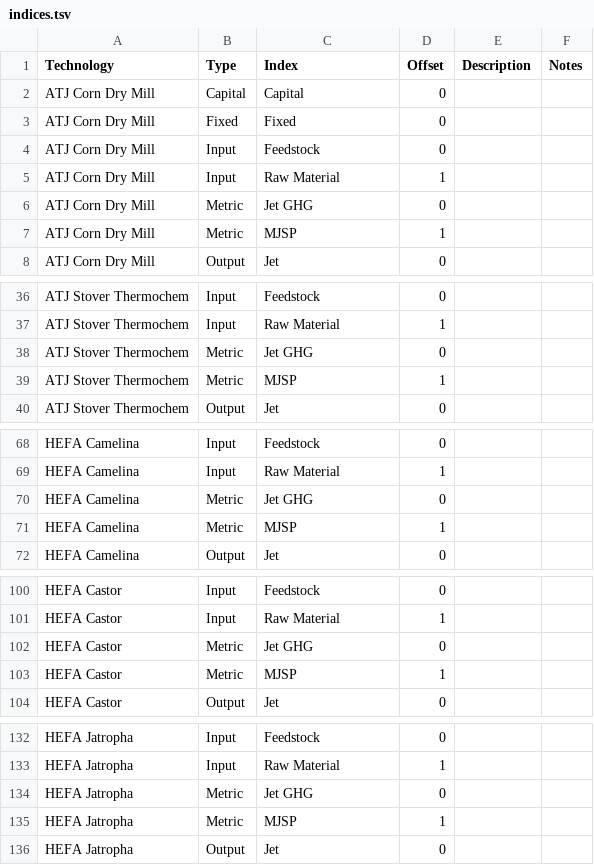
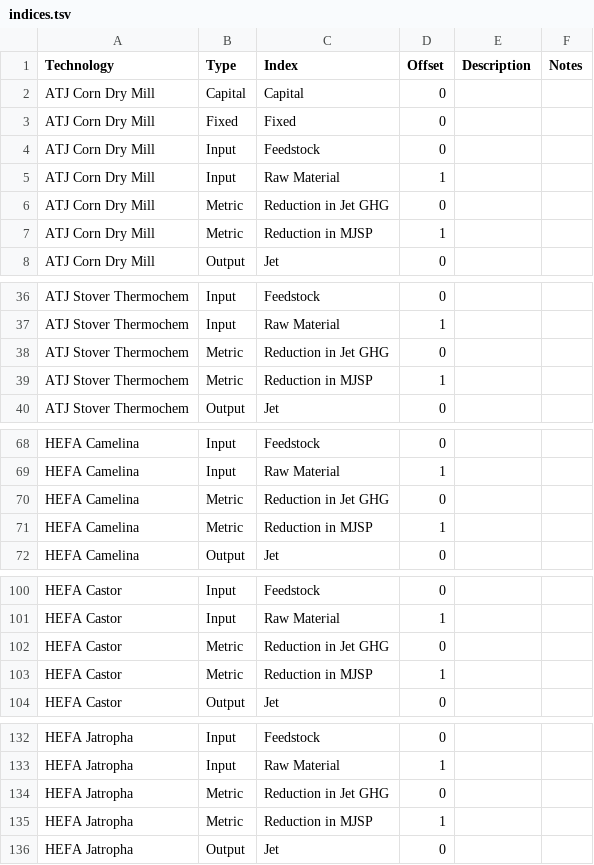
Before and after one commit to NREL/tyche, a TSV file: tutorial/data/saf/indices.tsv, drawn as a sheet; only a part is shown, gaps mark what is left out; the diff covers the shown part only.

Commit message:
updates data and code

```diff
--- a/tutorial/data/saf/indices.tsv
+++ b/tutorial/data/saf/indices.tsv
@@ -5,4 +5,4 @@ ATJ Corn Dry Mill	Input	Feedstock	0
 ATJ Corn Dry Mill	Input	Raw Material	1		
-ATJ Corn Dry Mill	Metric	Jet GHG	0		
-ATJ Corn Dry Mill	Metric	MJSP	1		
+ATJ Corn Dry Mill	Metric	Reduction in Jet GHG	0		
+ATJ Corn Dry Mill	Metric	Reduction in MJSP	1		
 ATJ Corn Dry Mill	Output	Jet	0		
@@ -37,4 +37,4 @@ ATJ Stover Thermochem	Input	Feedstock	0
 ATJ Stover Thermochem	Input	Raw Material	1		
-ATJ Stover Thermochem	Metric	Jet GHG	0		
-ATJ Stover Thermochem	Metric	MJSP	1		
+ATJ Stover Thermochem	Metric	Reduction in Jet GHG	0		
+ATJ Stover Thermochem	Metric	Reduction in MJSP	1		
 ATJ Stover Thermochem	Output	Jet	0		
@@ -69,4 +69,4 @@ HEFA Camelina	Input	Feedstock	0
 HEFA Camelina	Input	Raw Material	1		
-HEFA Camelina	Metric	Jet GHG	0		
-HEFA Camelina	Metric	MJSP	1		
+HEFA Camelina	Metric	Reduction in Jet GHG	0		
+HEFA Camelina	Metric	Reduction in MJSP	1		
 HEFA Camelina	Output	Jet	0		
@@ -101,4 +101,4 @@ HEFA Castor	Input	Feedstock	0
 HEFA Castor	Input	Raw Material	1		
-HEFA Castor	Metric	Jet GHG	0		
-HEFA Castor	Metric	MJSP	1		
+HEFA Castor	Metric	Reduction in Jet GHG	0		
+HEFA Castor	Metric	Reduction in MJSP	1		
 HEFA Castor	Output	Jet	0		
@@ -133,4 +133,4 @@ HEFA Jatropha	Input	Feedstock	0
 HEFA Jatropha	Input	Raw Material	1		
-HEFA Jatropha	Metric	Jet GHG	0		
-HEFA Jatropha	Metric	MJSP	1		
+HEFA Jatropha	Metric	Reduction in Jet GHG	0		
+HEFA Jatropha	Metric	Reduction in MJSP	1		
 HEFA Jatropha	Output	Jet	0		
```
Also changed, not shown: 4 edited cells elsewhere in this file, tutorial/data/saf/investments.tsv, tutorial/data/saf/results.tsv, 10 other files.
